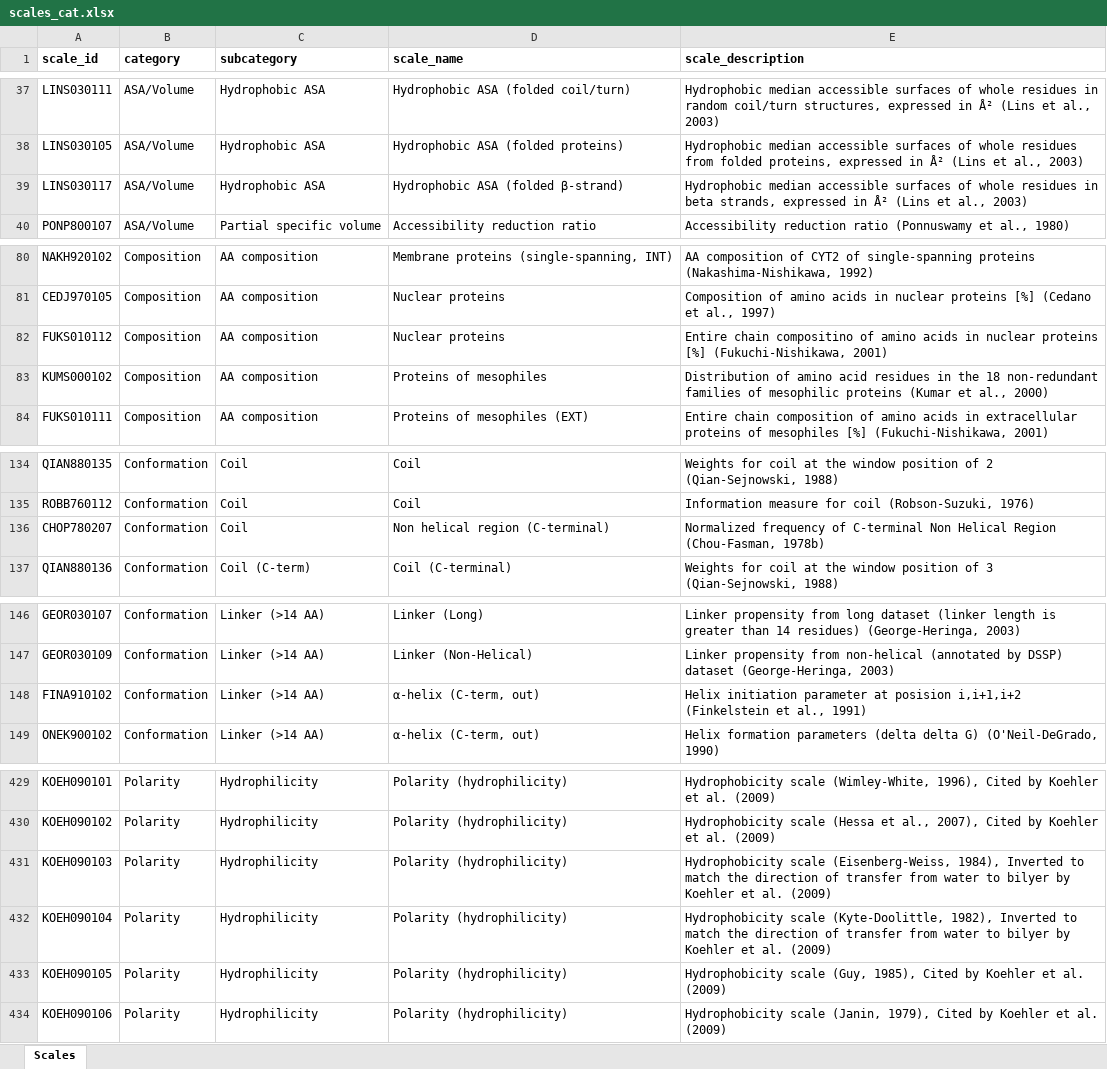
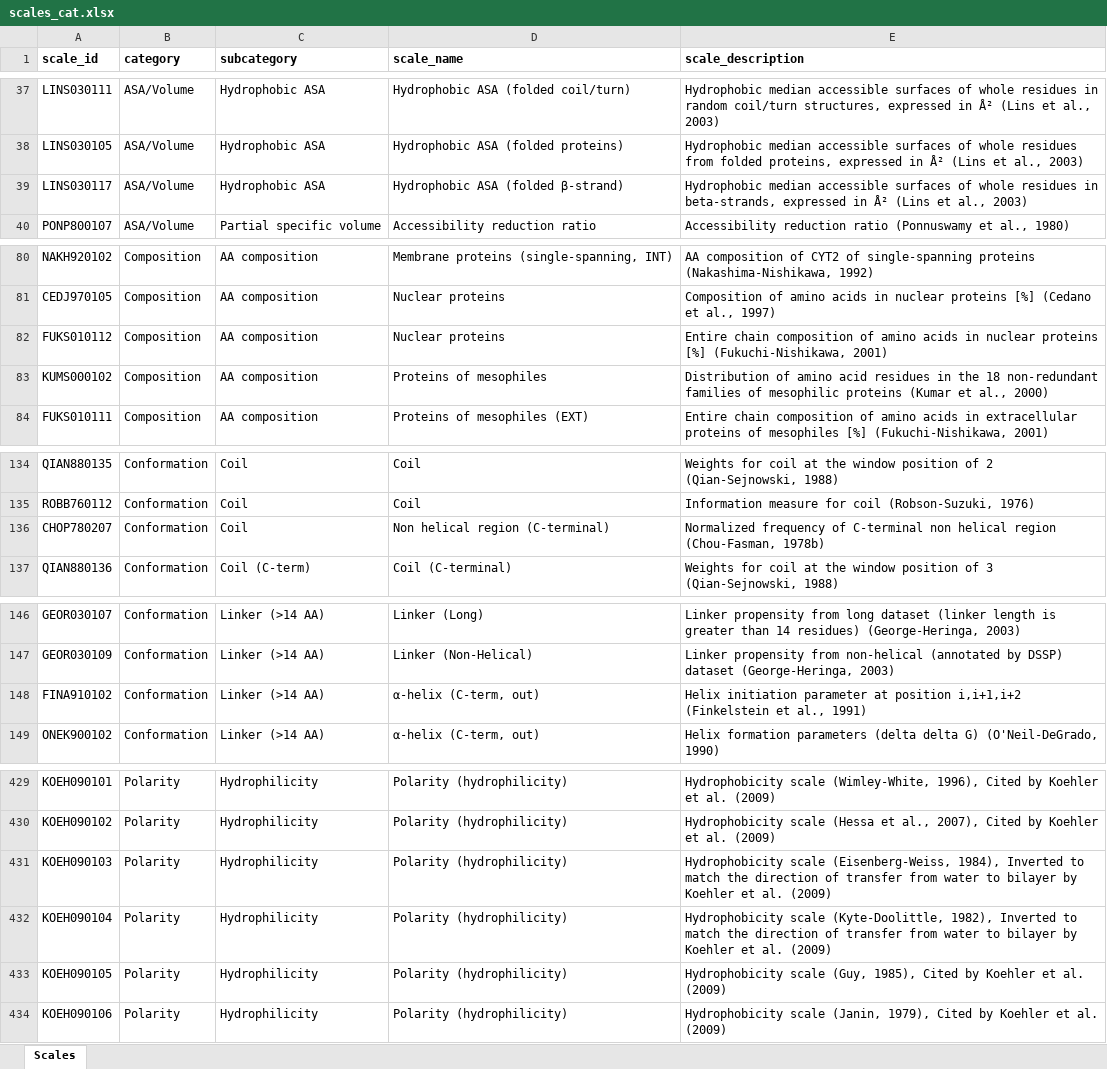
Before and after one commit to breimanntools/aaanalysis, an Excel workbook: aaanalysis/_data/scales_cat.xlsx, sheet Scales, drawn as a sheet; only a part is shown, gaps mark what is left out; values as stored, in another font and other column widths than the file's, no borders; the diff covers the shown part only; the diff names each change by its address in the sheet, - before the commit and + after, or states it on an @@ line.

```diff
--- a/aaanalysis/_data/scales_cat.xlsx (sheet Scales)
+++ b/aaanalysis/_data/scales_cat.xlsx (sheet Scales)
-E39 (scale_description): …residues in beta strands, expressed in…
+E39 (scale_description): …residues in beta-strands, expressed in…
-E82 (scale_description): Entire chain compositino of amino…
+E82 (scale_description): Entire chain composition of amino…
-E136 (scale_description): …of C-terminal Non Helical Region (Chou-Fasman, 1978b)
+E136 (scale_description): …of C-terminal non helical region (Chou-Fasman, 1978b)
-E148 (scale_description): …parameter at posision i,i+1,i+2 (Finkelstein…
+E148 (scale_description): …parameter at position i,i+1,i+2 (Finkelstein…
-E431 (scale_description): …water to bilyer by Koehler…
+E431 (scale_description): …water to bilayer by Koehler…
-E432 (scale_description): …water to bilyer by Koehler…
+E432 (scale_description): …water to bilayer by Koehler…
```
Also changed, not shown: 35 edited cells elsewhere in this sheet, aaanalysis/_data/features/FEATURES_DOM_GSEC.xlsx, 8 other files.
